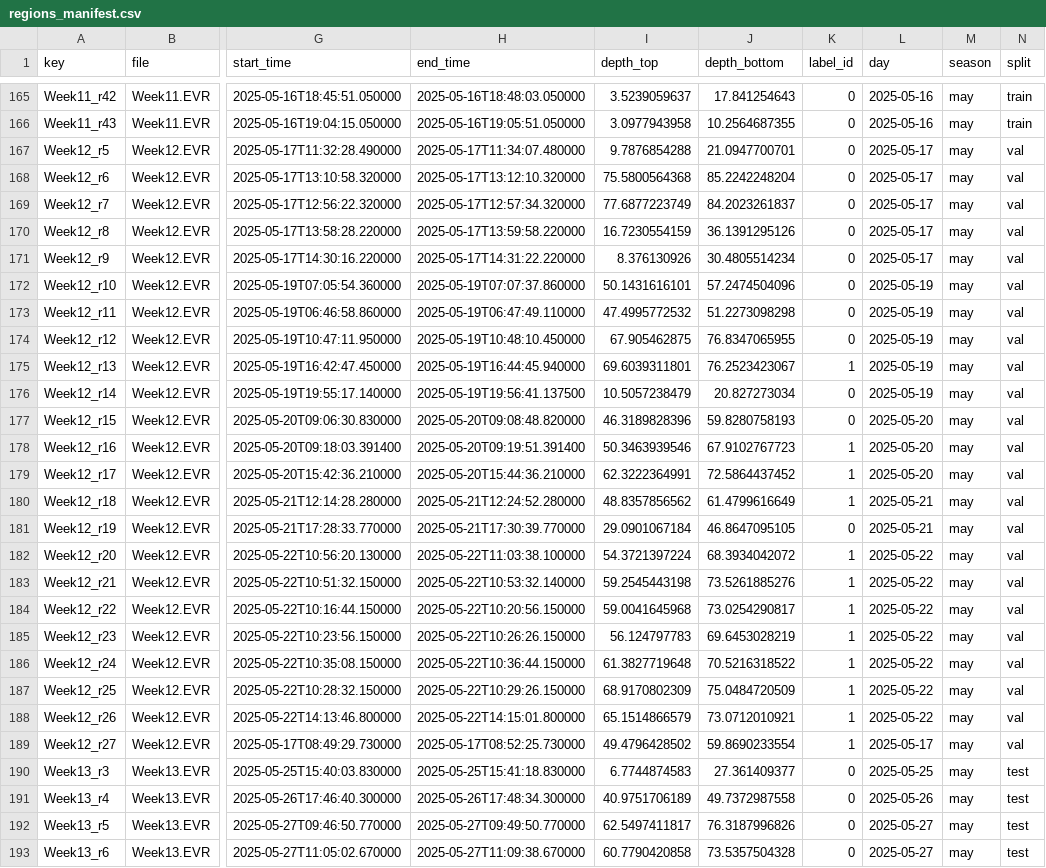
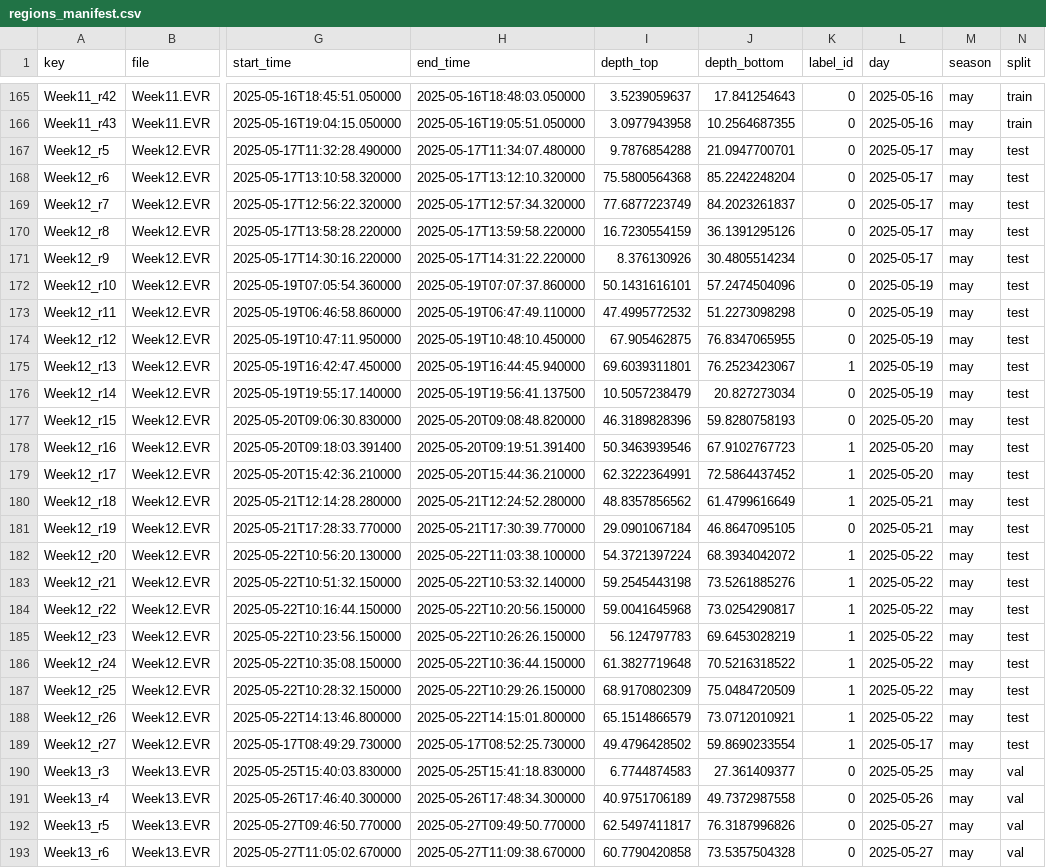
Before and after one commit to livycoolcat/where-has-my-fish-gone, a CSV file: data/processed/week_season_701515/regions_manifest.csv, drawn as a sheet; only a part is shown, gaps mark what is left out; the diff covers the shown part only; the diff names each change by its address in the sheet, - before the commit and + after, or states it on an @@ line.

```diff
--- a/data/processed/week_season_701515/regions_manifest.csv
+++ b/data/processed/week_season_701515/regions_manifest.csv
-N167:N189 (split): val
+N167:N189 (split): test
-N190:N193 (split): test
+N190:N193 (split): val
```
Also changed, not shown: 1 removed row and 91 edited cells elsewhere in this file, data/processed/day_season_602020/regions_manifest.csv, data/processed/day_season_701515/regions_manifest.csv, 30 other files.
